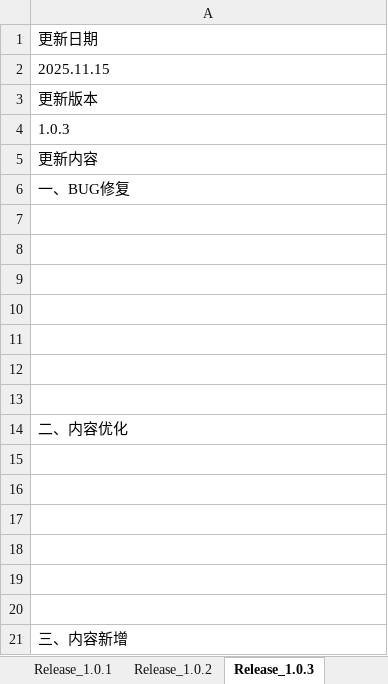
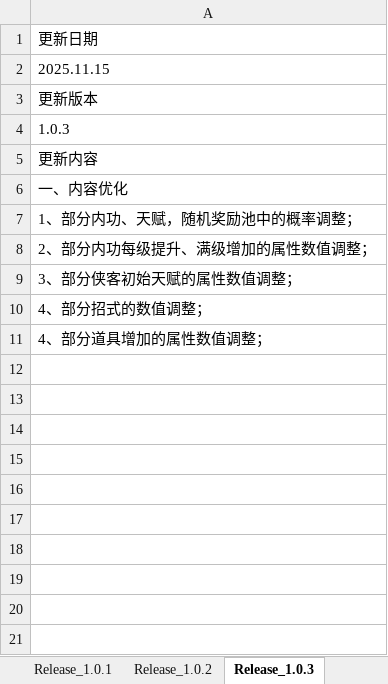
Before and after one commit to xiaozhuzzz/XiakePreMod, an Excel workbook: Design/日常文档/侠客风云传MOD_肉鸽挑战_更新日志.xlsx, sheet Release_1.0.3, drawn as a sheet; values as stored, in another font and other column widths than the file's, no borders; removed rows and columns are numbered as before the commit, all else as after; the diff names each change by its address in the sheet, - before the commit and + after, or states it on an @@ line.

Commit message:
更新
1、  1.0.3更新日志添加；

```diff
--- a/Design/日常文档/侠客风云传MOD_肉鸽挑战_更新日志.xlsx (sheet Release_1.0.3)
+++ b/Design/日常文档/侠客风云传MOD_肉鸽挑战_更新日志.xlsx (sheet Release_1.0.3)
-A6: 一、BUG修复
+A6: 一、内容优化
-A7: (empty)
+A7: 1、部分内功、天赋，随机奖励池中的概率调整；
-A8: (empty)
+A8: 2、部分内功每级提升、满级增加的属性数值调整；
-A9: (empty)
+A9: 3、部分侠客初始天赋的属性数值调整；
-row 10: (empty)
-row 11: (empty)
-row 12: (empty)
-row 13: (empty)
-A10: 二、内容优化
+A10: 4、部分招式的数值调整；
-row 15: (empty)
-row 16: (empty)
-row 17: (empty)
-row 18: (empty)
-row 19: (empty)
-row 20: (empty)
-A11: 三、内容新增
+A11: 4、部分道具增加的属性数值调整；
```
Also changed, not shown: other sheet tabs.
